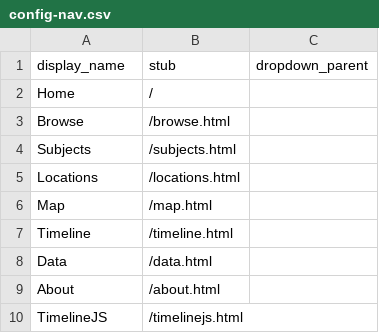
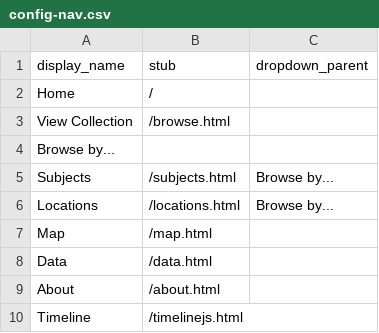
Before and after one commit to LWhit528/dreamlab2024, a CSV file: _data/config-nav.csv, drawn as a sheet.

```diff
--- a/_data/config-nav.csv
+++ b/_data/config-nav.csv
@@ -2,9 +2,9 @@ display_name,stub,dropdown_parent
 Home,/
-Browse,/browse.html
-Subjects,/subjects.html
-Locations,/locations.html
+View Collection,/browse.html
+Browse by...,,
+Subjects,/subjects.html,Browse by...
+Locations,/locations.html,Browse by...
 Map,/map.html
-Timeline,/timeline.html
 Data,/data.html
 About,/about.html
-TimelineJS,/timelinejs.html
+Timeline,/timelinejs.html
```
Also changed, not shown: 1 other file.
